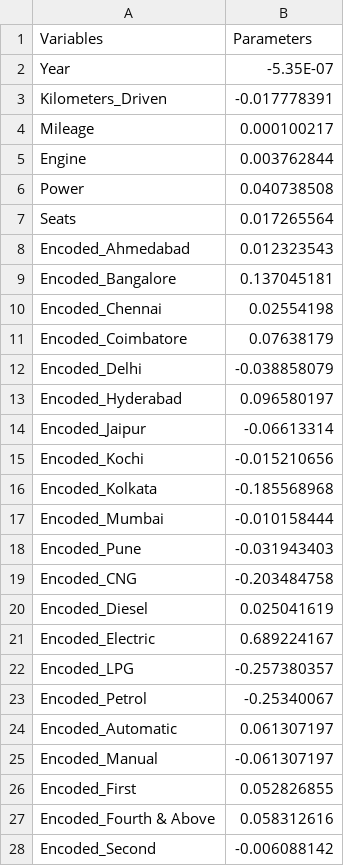
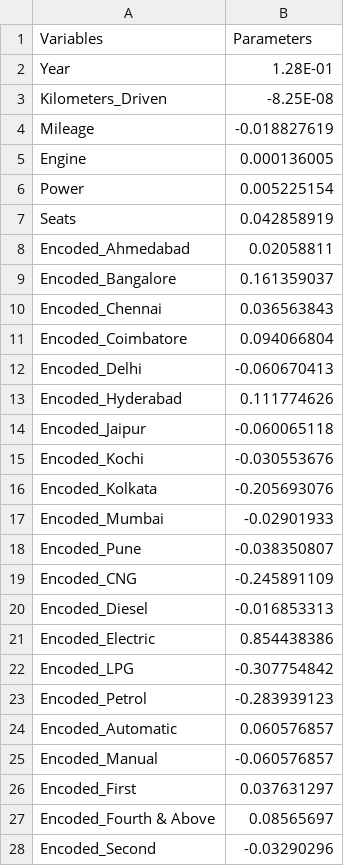
Before and after one commit to Programming-Phantoms/Car_Prediction_System, a CSV file: Python/Parameters.csv, drawn as a sheet; only a part is shown; the diff covers the shown part only.

```diff
--- a/Python/Parameters.csv
+++ b/Python/Parameters.csv
@@ -2,27 +2,27 @@ Variables,Parameters
-Year,-5.35E-07
-Kilometers_Driven,-0.017778391
-Mileage,0.000100217
-Engine,0.003762844
-Power,0.040738508
-Seats,0.017265564
-Encoded_Ahmedabad,0.012323543
-Encoded_Bangalore,0.137045181
-Encoded_Chennai,0.02554198
-Encoded_Coimbatore,0.07638179
-Encoded_Delhi,-0.038858079
-Encoded_Hyderabad,0.096580197
-Encoded_Jaipur,-0.06613314
-Encoded_Kochi,-0.015210656
-Encoded_Kolkata,-0.185568968
-Encoded_Mumbai,-0.010158444
-Encoded_Pune,-0.031943403
-Encoded_CNG,-0.203484758
-Encoded_Diesel,0.025041619
-Encoded_Electric,0.689224167
-Encoded_LPG,-0.257380357
-Encoded_Petrol,-0.25340067
-Encoded_Automatic,0.061307197
-Encoded_Manual,-0.061307197
-Encoded_First,0.052826855
-Encoded_Fourth & Above,0.058312616
-Encoded_Second,-0.006088142
+Year,1.28E-01,,
+Kilometers_Driven,-8.25E-08,,
+Mileage,-0.018827619,,
+Engine,0.000136005,,
+Power,0.005225154,,
+Seats,0.042858919,,
+Encoded_Ahmedabad,0.02058811,,
+Encoded_Bangalore,0.161359037,,
+Encoded_Chennai,0.036563843,,
+Encoded_Coimbatore,0.094066804,,
+Encoded_Delhi,-0.060670413,,
+Encoded_Hyderabad,0.111774626,,
+Encoded_Jaipur,-0.060065118,,
+Encoded_Kochi,-0.030553676,,
+Encoded_Kolkata,-0.205693076,,
+Encoded_Mumbai,-0.02901933,,
+Encoded_Pune,-0.038350807,,
+Encoded_CNG,-0.245891109,,
+Encoded_Diesel,-0.016853313,,
+Encoded_Electric,0.854438386,,
+Encoded_LPG,-0.307754842,,
+Encoded_Petrol,-0.283939123,,
+Encoded_Automatic,0.060576857,,
+Encoded_Manual,-0.060576857,,
+Encoded_First,0.037631297,,
+Encoded_Fourth & Above,0.08565697,,
+Encoded_Second,-0.03290296,,
```
Also changed, not shown: 31 edited cells elsewhere in this file, 5 other files.
